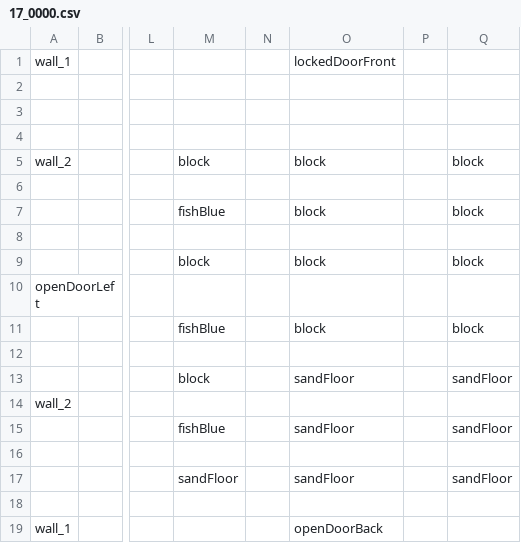
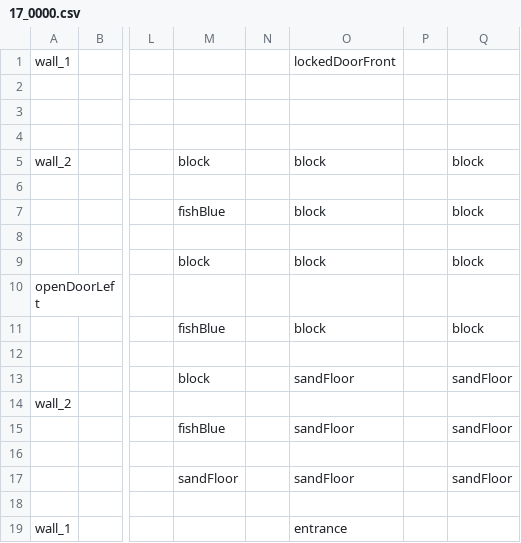
Before and after one commit to xdtdaniel/CSE-3902, a CSV file: Dantong Xue_Sprint0/Game1/Game1/Maps/Room/17_0000.csv, drawn as a sheet; only a part is shown, gaps mark what is left out; the diff names each change by its address in the sheet, - before the commit and + after, or states it on an @@ line.

Commit message:
Make entrance collidable

```diff
--- a/Dantong Xue_Sprint0/Game1/Game1/Maps/Room/17_0000.csv
+++ b/Dantong Xue_Sprint0/Game1/Game1/Maps/Room/17_0000.csv
-O19: openDoorBack
+O19: entrance
```
Also changed, not shown: Dantong Xue_Sprint0/Game1/Game1/Maps/Room/17_1000.csv, 1 other file.
